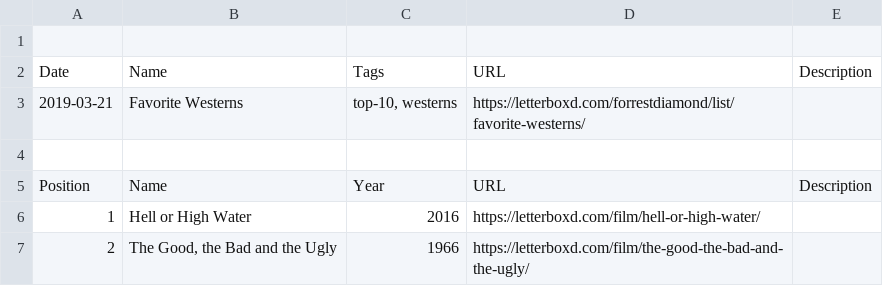
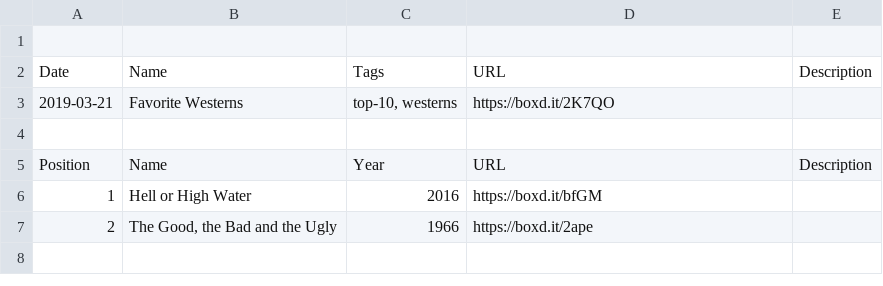
Before and after one commit to forrestdiamond/letterboxd, a CSV file: data/lists/favorite-westerns.csv, drawn as a sheet.

```diff
--- a/data/lists/favorite-westerns.csv
+++ b/data/lists/favorite-westerns.csv
@@ -2,6 +2,6 @@
 Date,Name,Tags,URL,Description
-2019-03-21,Favorite Westerns,"top-10, westerns",https://letterboxd.com/forrestdiamond/list/favorite-westerns/,
+2019-03-21,Favorite Westerns,"top-10, westerns",https://boxd.it/2K7QO,
 
 Position,Name,Year,URL,Description
-1,Hell or High Water,2016,https://letterboxd.com/film/hell-or-high-water/,
-2,"The Good, the Bad and the Ugly",1966,https://letterboxd.com/film/the-good-the-bad-and-the-ugly/,
+1,Hell or High Water,2016,https://boxd.it/bfGM,
+2,"The Good, the Bad and the Ugly",1966,https://boxd.it/2ape,
```
Also changed, not shown: data/lists/favorite-heists.csv, data/profile.csv, 9 other files.
